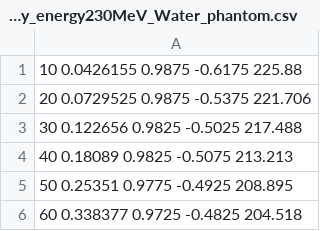
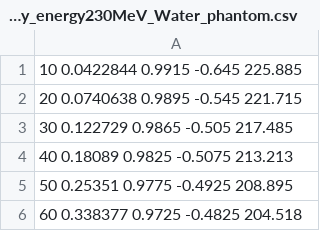
Before and after one commit to HelgeEgil/DigitalTrackingCalorimeterToolkit, a CSV file: projects/MLP/Output/accuracy_energy230MeV_Water_phantom.csv, drawn as a sheet; only a part is shown.

```diff
--- a/projects/MLP/Output/accuracy_energy230MeV_Water_phantom.csv
+++ b/projects/MLP/Output/accuracy_energy230MeV_Water_phantom.csv
@@ -1,4 +1,4 @@
-10 0.0426155 0.9875 -0.6175 225.88
-20 0.0729525 0.9875 -0.5375 221.706
-30 0.122656 0.9825 -0.5025 217.488
+10 0.0422844 0.9915 -0.645 225.885
+20 0.0740638 0.9895 -0.545 221.715
+30 0.122729 0.9865 -0.505 217.485
 40 0.18089 0.9825 -0.5075 213.213
```
Also changed, not shown: projects/MLP/Output/MLPerror_energy230MeV_Water_krah.csv, 5 other files.
